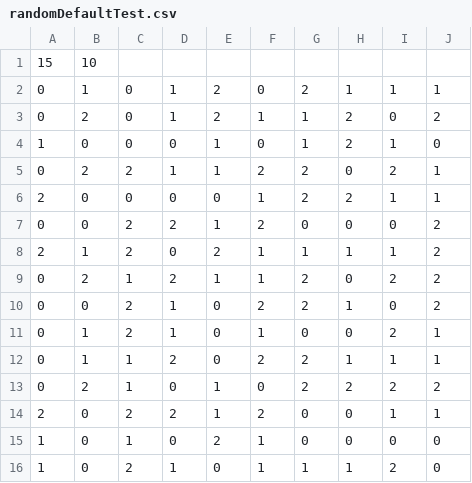
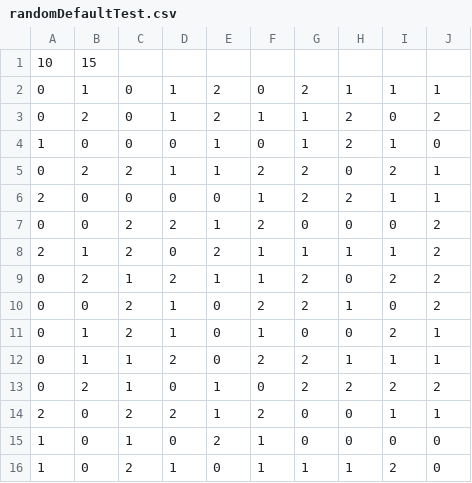
Before and after one commit to nex-pixel/cellsociety_team10, a CSV file: data/wator_world/randomDefaultTest.csv, drawn as a sheet.

```diff
--- a/data/wator_world/randomDefaultTest.csv
+++ b/data/wator_world/randomDefaultTest.csv
@@ -1,2 +1,2 @@
-15,10
+10,15
 0,1,0,1,2,0,2,1,1,1
```
Also changed, not shown: 3 other files.
